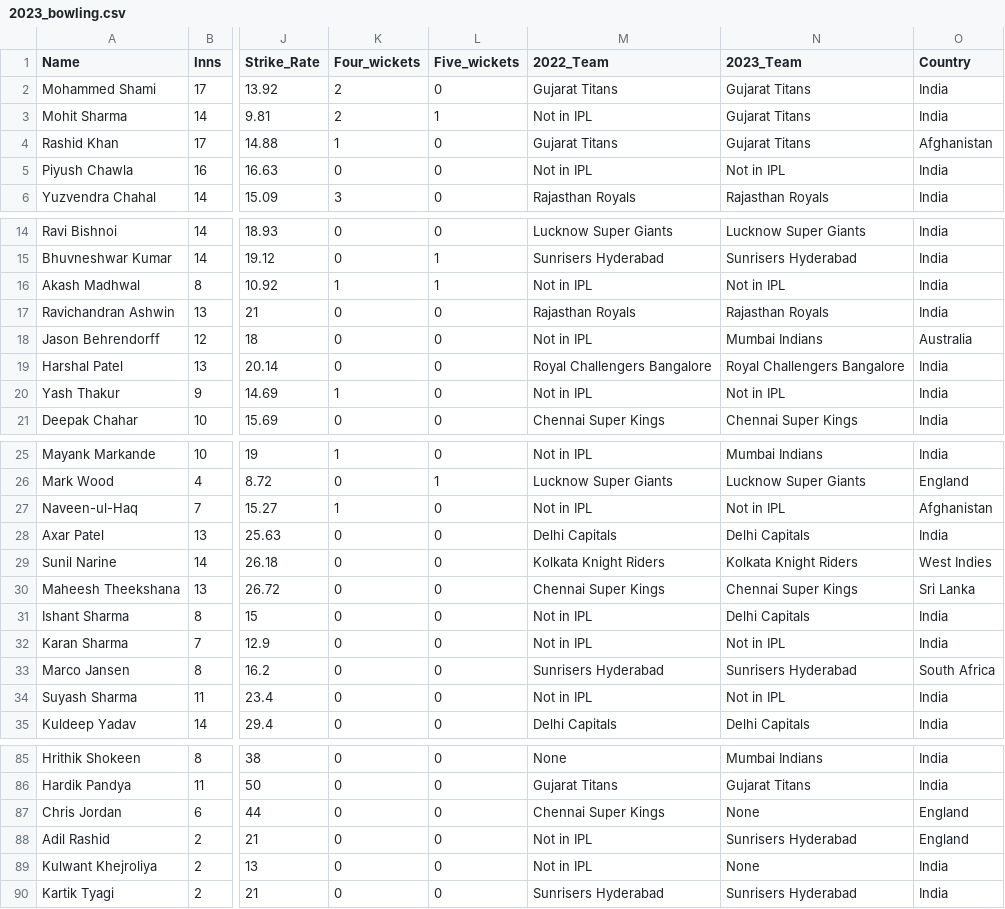
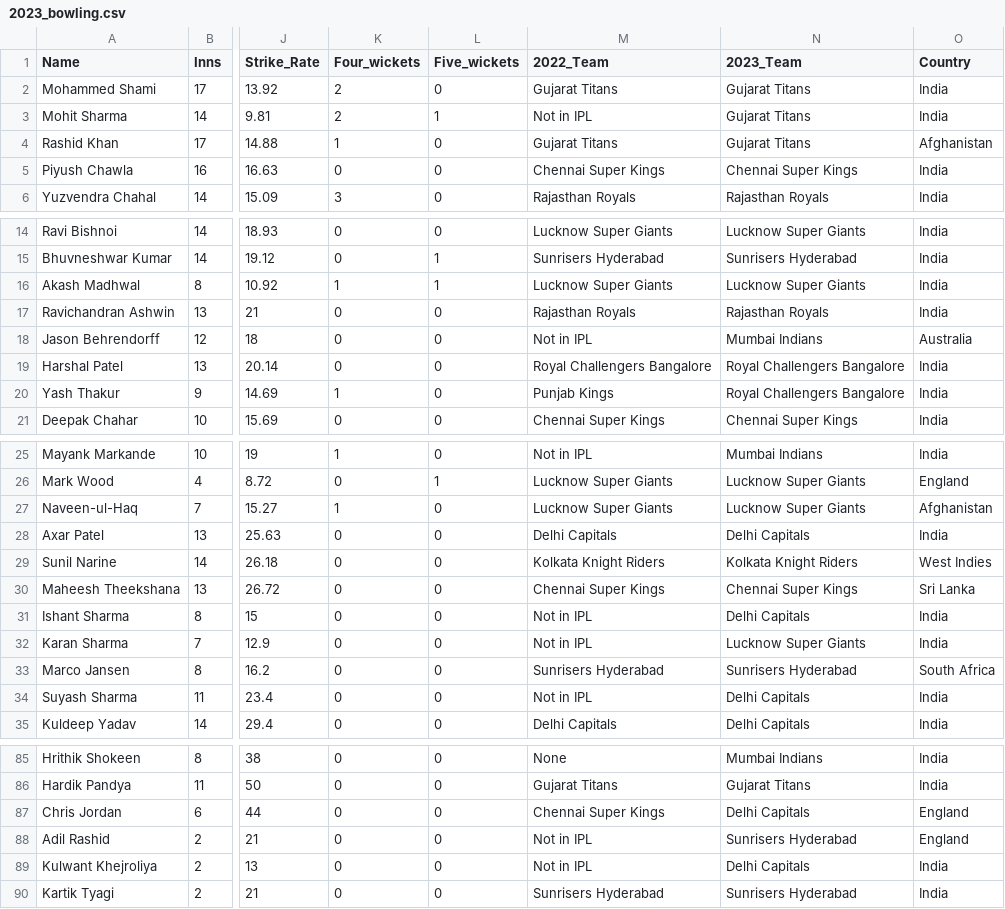
Before and after one commit to tkaushik015/Tushar-Kaushik-Final-Project, a CSV file: 2023_bowling.csv, drawn as a sheet; only a part is shown, gaps mark what is left out; the diff covers the shown part only; the diff names each change by its address in the sheet, - before the commit and + after, or states it on an @@ line.

Commit message:
Update 2023_bowling.csv

```diff
--- a/2023_bowling.csv
+++ b/2023_bowling.csv
-M5 (2022_Team): Not in IPL
+M5 (2022_Team): Chennai Super Kings
-N5 (2023_Team): Not in IPL
+N5 (2023_Team): Chennai Super Kings
-M16 (2022_Team): Not in IPL
+M16 (2022_Team): Lucknow Super Giants
-N16 (2023_Team): Not in IPL
+N16 (2023_Team): Lucknow Super Giants
-M20 (2022_Team): Not in IPL
+M20 (2022_Team): Punjab Kings
-N20 (2023_Team): Not in IPL
+N20 (2023_Team): Royal Challengers Bangalore
-M27 (2022_Team): Not in IPL
+M27 (2022_Team): Lucknow Super Giants
-N27 (2023_Team): Not in IPL
+N27 (2023_Team): Lucknow Super Giants
-N32 (2023_Team): Not in IPL
+N32 (2023_Team): Lucknow Super Giants
-N34 (2023_Team): Not in IPL
+N34 (2023_Team): Delhi Capitals
-N87 (2023_Team): None
+N87 (2023_Team): Delhi Capitals
-N89 (2023_Team): None
+N89 (2023_Team): Delhi Capitals
```
Also changed, not shown: 1 edited cell elsewhere in this file.
